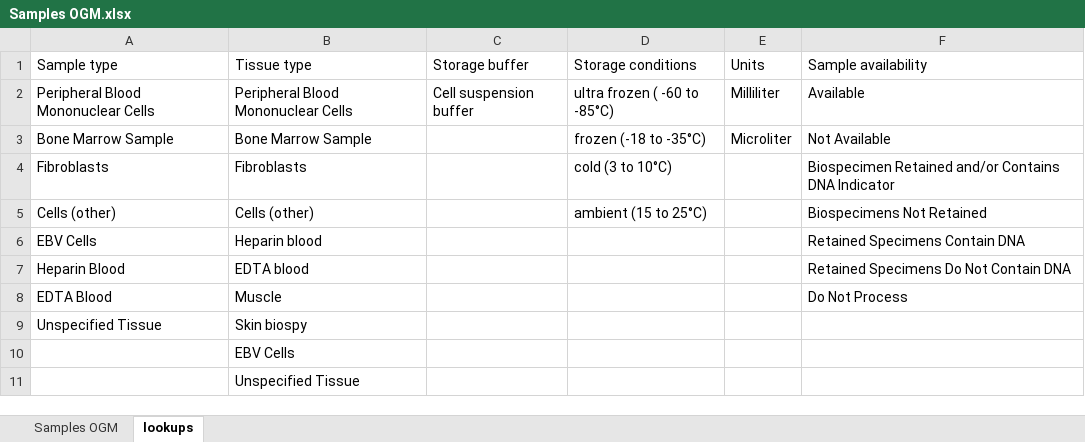
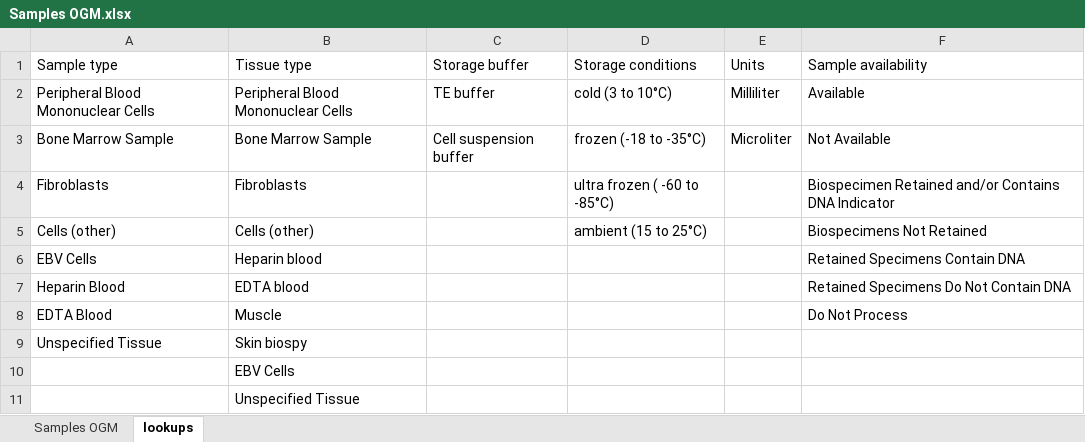
Before and after one commit to molgenis/projects-erdera, an Excel workbook: templates/Samples OGM.xlsx, sheet lookups, drawn as a sheet; values as stored, in another font and other column widths than the file's, no borders; the diff names each change by its address in the sheet, - before the commit and + after, or states it on an @@ line.

```diff
--- a/templates/Samples OGM.xlsx (sheet lookups)
+++ b/templates/Samples OGM.xlsx (sheet lookups)
-C2 (Storage buffer): Cell suspension buffer
+C2 (Storage buffer): TE buffer
-D2 (Storage conditions): ultra frozen ( -60 to -85°C)
+D2 (Storage conditions): cold (3 to 10°C)
-C3 (Storage buffer): (empty)
+C3 (Storage buffer): Cell suspension buffer
-D4 (Storage conditions): cold (3 to 10°C)
+D4 (Storage conditions): ultra frozen ( -60 to -85°C)
```
Also changed, not shown: sheet Samples OGM, templates/Experiments OGM.xlsx, templates/Experiments RNA.xlsx, 3 other files.
